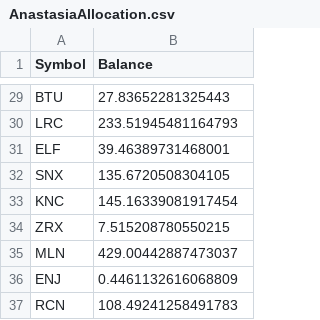
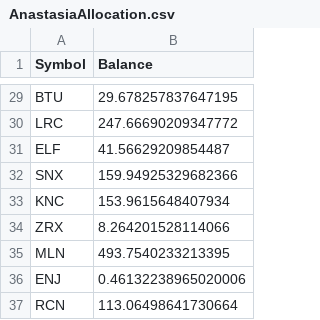
Before and after one commit to Insula-Crypto/fund_allocation, a CSV file: AnastasiaAllocation.csv, drawn as a sheet; only a part is shown, gaps mark what is left out; the diff covers the shown part only; the diff names each change by its address in the sheet, - before the commit and + after, or states it on an @@ line.

```diff
--- a/AnastasiaAllocation.csv
+++ b/AnastasiaAllocation.csv
-B29 (Balance): 27.83652281325443
+B29 (Balance): 29.678257837647195
-B30 (Balance): 233.51945481164793
+B30 (Balance): 247.66690209347772
-B31 (Balance): 39.46389731468001
+B31 (Balance): 41.56629209854487
-B32 (Balance): 135.6720508304105
+B32 (Balance): 159.94925329682366
-B33 (Balance): 145.16339081917454
+B33 (Balance): 153.9615648407934
-B34 (Balance): 7.515208780550215
+B34 (Balance): 8.264201528114066
-B35 (Balance): 429.00442887473037
+B35 (Balance): 493.7540233213395
-B36 (Balance): 0.4461132616068809
+B36 (Balance): 0.46132238965020006
-B37 (Balance): 108.49241258491783
+B37 (Balance): 113.06498641730664
```
Also changed, not shown: 27 edited cells elsewhere in this file, MaltaAllocation.csv, 1 other file.
